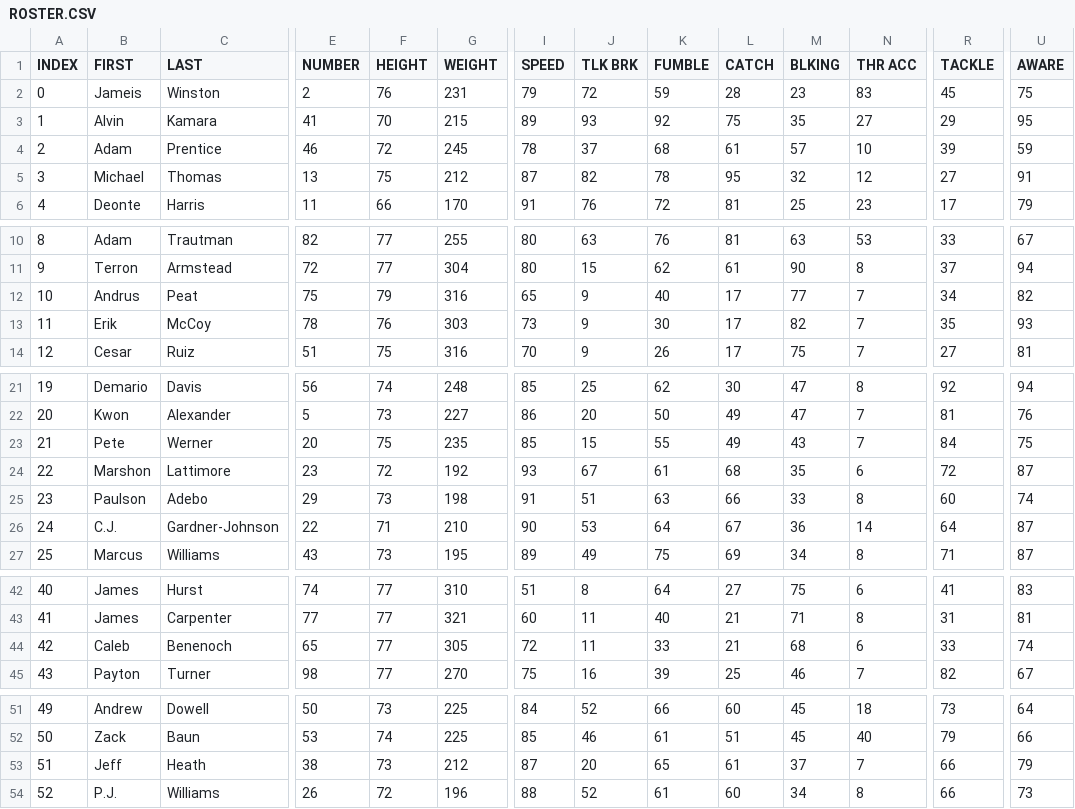
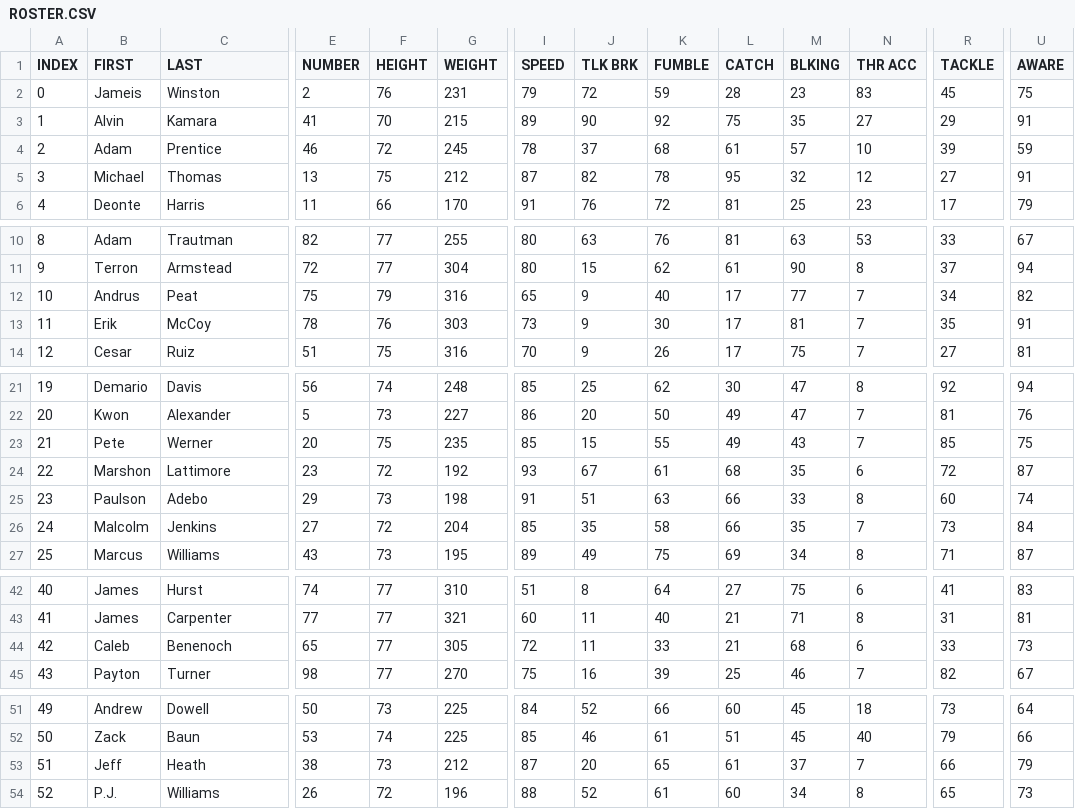
Before and after one commit to vskaush2/AxisFootballMods, a CSV file: Mods/Team Mods/New Orleans Saints/ROSTER.CSV, drawn as a sheet; only a part is shown, gaps mark what is left out; the diff covers the shown part only; the diff names each change by its address in the sheet, - before the commit and + after, or states it on an @@ line.

Commit message:
Updated NFL Rosters for Week 16 !

```diff
--- a/Mods/Team Mods/New Orleans Saints/ROSTER.CSV
+++ b/Mods/Team Mods/New Orleans Saints/ROSTER.CSV
-J3 (TLK BRK): 93
+J3 (TLK BRK): 90
-U3 (AWARE): 95
+U3 (AWARE): 91
-M13 (BLKING): 82
+M13 (BLKING): 81
-U13 (AWARE): 93
+U13 (AWARE): 91
-R23 (TACKLE): 84
+R23 (TACKLE): 85
-B26 (FIRST): C.J.
+B26 (FIRST): Malcolm
-C26 (LAST): Gardner-Johnson
+C26 (LAST): Jenkins
-E26 (NUMBER): 22
+E26 (NUMBER): 27
-F26 (HEIGHT): 71
+F26 (HEIGHT): 72
-G26 (WEIGHT): 210
+G26 (WEIGHT): 204
-I26 (SPEED): 90
+I26 (SPEED): 85
-J26 (TLK BRK): 53
+J26 (TLK BRK): 35
-K26 (FUMBLE): 64
+K26 (FUMBLE): 58
-L26 (CATCH): 67
+L26 (CATCH): 66
-M26 (BLKING): 36
+M26 (BLKING): 35
-N26 (THR ACC): 14
+N26 (THR ACC): 7
-R26 (TACKLE): 64
+R26 (TACKLE): 73
-U26 (AWARE): 87
+U26 (AWARE): 84
-U44 (AWARE): 74
+U44 (AWARE): 73
-R54 (TACKLE): 66
+R54 (TACKLE): 65
```
Also changed, not shown: 10 edited cells elsewhere in this file, Mods/Team Mods/Arizona Cardinals/ROSTER.CSV, Mods/Team Mods/Cincinnati Bengals/ROSTER.CSV, 29 other files.
